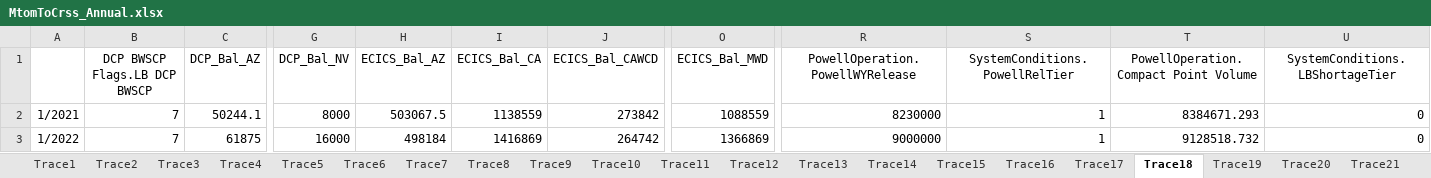
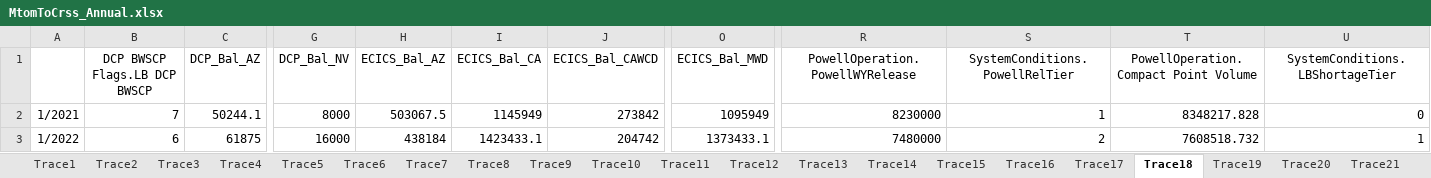
Before and after one commit to tschilb252/crmms, an Excel workbook: Output Data/MtomToCrss_Annual.xlsx, sheet Trace18, drawn as a sheet; only a part is shown, gaps mark what is left out; values as stored, in another font and other column widths than the file's, no borders; the diff names each change by its address in the sheet, - before the commit and + after, or states it on an @@ line.

```diff
--- a/Output Data/MtomToCrss_Annual.xlsx (sheet Trace18)
+++ b/Output Data/MtomToCrss_Annual.xlsx (sheet Trace18)
-I2 (ECICS_Bal_CA): 1138559
+I2 (ECICS_Bal_CA): 1145949
-O2 (ECICS_Bal_MWD): 1088559
+O2 (ECICS_Bal_MWD): 1095949
-T2: 8384671.293
+T2: 8348217.828
-B3 (DCP BWSCP Flags.LB DCP BWSCP): 7
+B3 (DCP BWSCP Flags.LB DCP BWSCP): 6
-H3 (ECICS_Bal_AZ): 498184
+H3 (ECICS_Bal_AZ): 438184
-I3 (ECICS_Bal_CA): 1416869
+I3 (ECICS_Bal_CA): 1423433.1
-J3 (ECICS_Bal_CAWCD): 264742
+J3 (ECICS_Bal_CAWCD): 204742
-O3 (ECICS_Bal_MWD): 1366869
+O3 (ECICS_Bal_MWD): 1373433.1
-R3 (PowellOperation.PowellWYRelease): 9000000
+R3 (PowellOperation.PowellWYRelease): 7480000
-S3 (SystemConditions.PowellRelTier): 1
+S3 (SystemConditions.PowellRelTier): 2
-T3: 9128518.732
+T3: 7608518.732
-U3 (SystemConditions.LBShortageTier): 0
+U3 (SystemConditions.LBShortageTier): 1
```
Also changed, not shown: sheet Trace1, sheet Trace12, sheet Trace13, sheet Trace2, sheet Trace24, sheet Trace17, 31 more sheets, Output Data/MtomToCrss_Monthly.xlsx, 2 other files.
